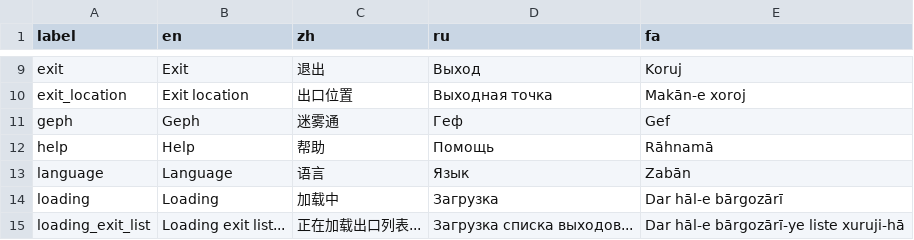
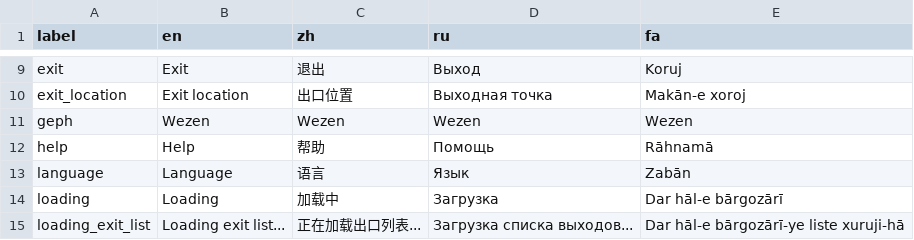
Before and after one commit to xtexChooser/central, a CSV file: binaries/geph5-client-gui/src/l10n.csv, drawn as a sheet; only a part is shown, gaps mark what is left out.

Commit message:
client-gui: Rename geph to Wezen

```diff
--- a/binaries/geph5-client-gui/src/l10n.csv
+++ b/binaries/geph5-client-gui/src/l10n.csv
@@ -10,3 +10,3 @@ exit,Exit,退出,Выход,Koruj
 exit_location,Exit location,出口位置,Выходная точка,Makān-e xoroj
-geph,Geph,迷雾通,Геф,Gef
+geph,Wezen,Wezen,Wezen,Wezen
 help,Help,帮助,Помощь,Rāhnamā
```
